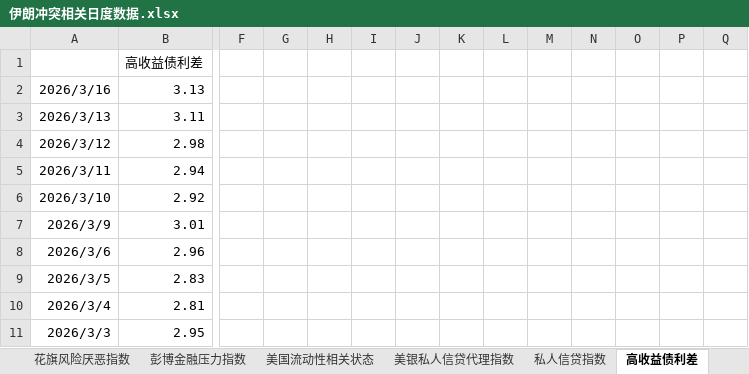
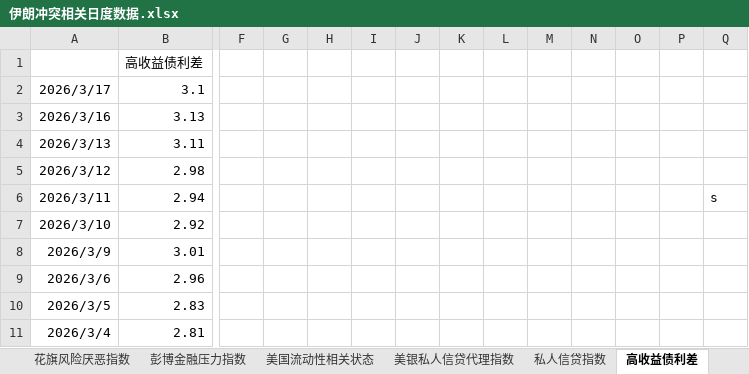
Before and after one commit to DarkSide-Moon/IronDashboard, an Excel workbook: 伊朗冲突相关日度数据.xlsx, sheet 高收益债利差, drawn as a sheet; only a part is shown, gaps mark what is left out; the shorter side is filled out with more unchanged rows; values as stored, in another font and other column widths than the file's, no borders; addresses are those after the commit; rows hold the shown columns only; the diff names each change by its address in the sheet, - before the commit and + after, or states it on an @@ line.

```diff
--- a/伊朗冲突相关日度数据.xlsx (sheet 高收益债利差)
+++ b/伊朗冲突相关日度数据.xlsx (sheet 高收益债利差)
+row 2: 2026/3/17 | 3.1
-Q6: (empty)
+Q6: s
```
Also changed, not shown: sheet 霍尔木兹海峡油轮通过数量, sheet 美国流动性相关状态, sheet 美国通胀预期, sheet 美银私人信贷代理指数, sheet 原油波动率, sheet 私人信贷指数, 2 more sheets, formulas that keep their value.
